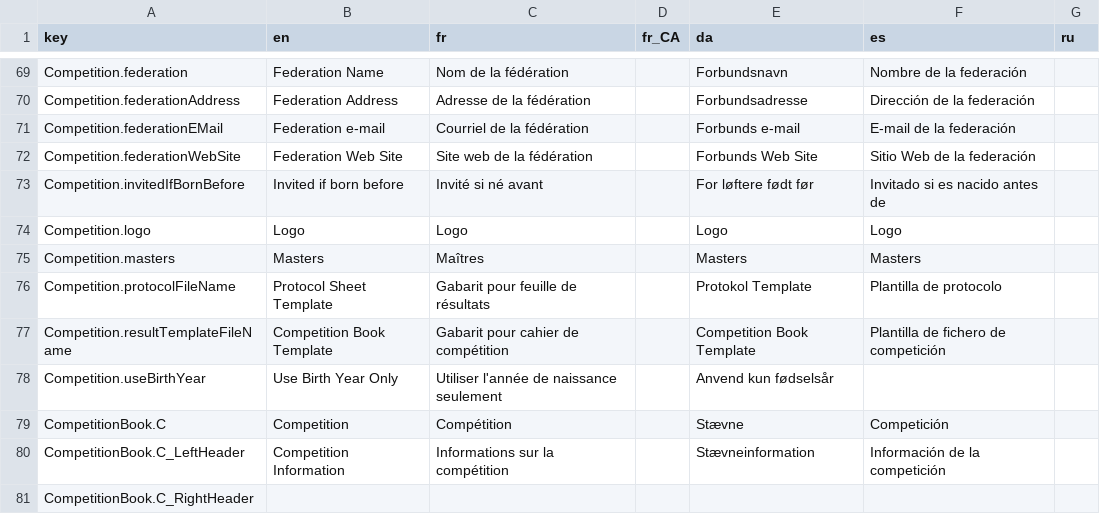
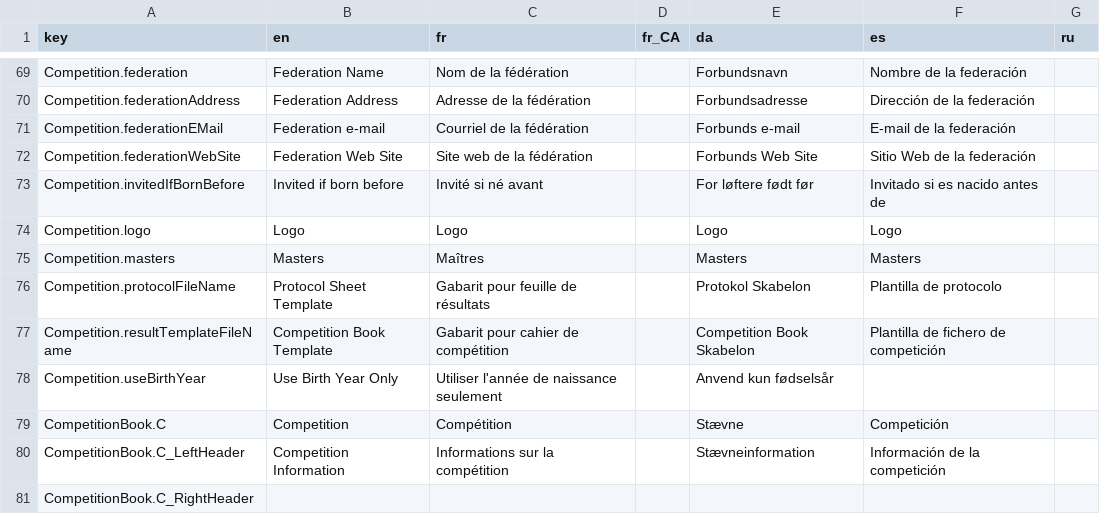
Before and after one commit to jflamy/owlcms4, a CSV file: owlcms/src/main/resources/i18n/translation4.csv, drawn as a sheet; only a part is shown, gaps mark what is left out; the diff covers the shown part only.

```diff
--- a/owlcms/src/main/resources/i18n/translation4.csv
+++ b/owlcms/src/main/resources/i18n/translation4.csv
@@ -75,4 +75,4 @@ Competition.logo,Logo,Logo,,Logo,Logo,
 Competition.masters,Masters,Maîtres,,Masters,Masters,
-Competition.protocolFileName,Protocol Sheet Template,Gabarit pour feuille de résultats,,Protokol Template,Plantilla de protocolo,
-Competition.resultTemplateFileName,Competition Book Template,Gabarit pour cahier de compétition,,Competition Book Template,Plantilla de fichero de competición,
+Competition.protocolFileName,Protocol Sheet Template,Gabarit pour feuille de résultats,,Protokol Skabelon,Plantilla de protocolo,
+Competition.resultTemplateFileName,Competition Book Template,Gabarit pour cahier de compétition,,Competition Book Skabelon,Plantilla de fichero de competición,
 Competition.useBirthYear,Use Birth Year Only,Utiliser l'année de naissance seulement,,Anvend kun fødselsår,,
```
Also changed, not shown: 23 edited cells elsewhere in this file.
